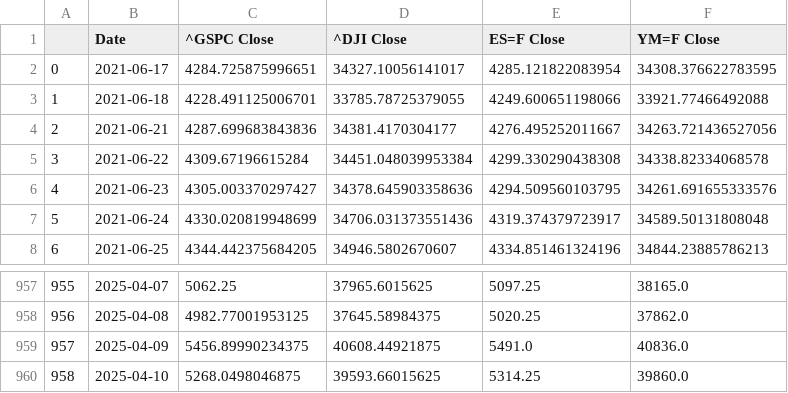
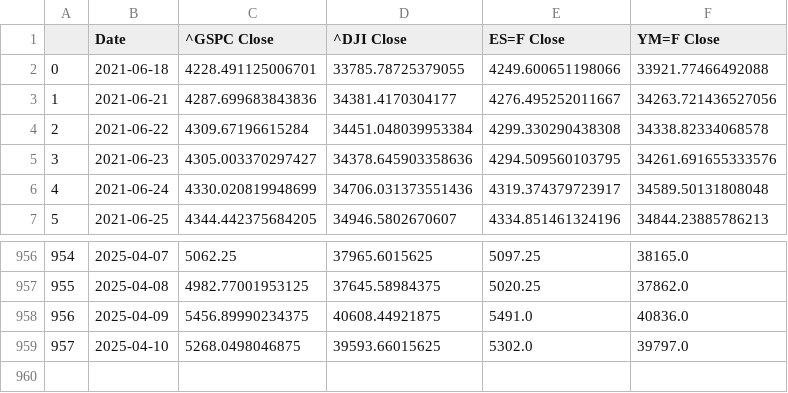
Before and after one commit to Brycekratzer/Economic-Web-DashBoard, a CSV file: data/model_data/Pre_Norm_Model_Data.csv, drawn as a sheet; only a part is shown, gaps mark what is left out; removed rows and columns are numbered as before the commit, all else as after; the diff names each change by its address in the sheet, - before the commit and + after, or states it on an @@ line.

```diff
--- a/data/model_data/Pre_Norm_Model_Data.csv
+++ b/data/model_data/Pre_Norm_Model_Data.csv
-row 2: 0 | 2021-06-17 | 4284.725875996651 | 34327.10056141017 | 4285.121822083954 | 34308.376622783595
@@ column A renumbered from row 2 down @@
-E959 (ES=F Close): 5314.25
+E959 (ES=F Close): 5302.0
-F959 (YM=F Close): 39860.0
+F959 (YM=F Close): 39797.0
```
Also changed, not shown: data/model_data/Post_Norm_Model_Data.csv, data/model_projections/actual_stock_week_prior.csv, 13 other files.
